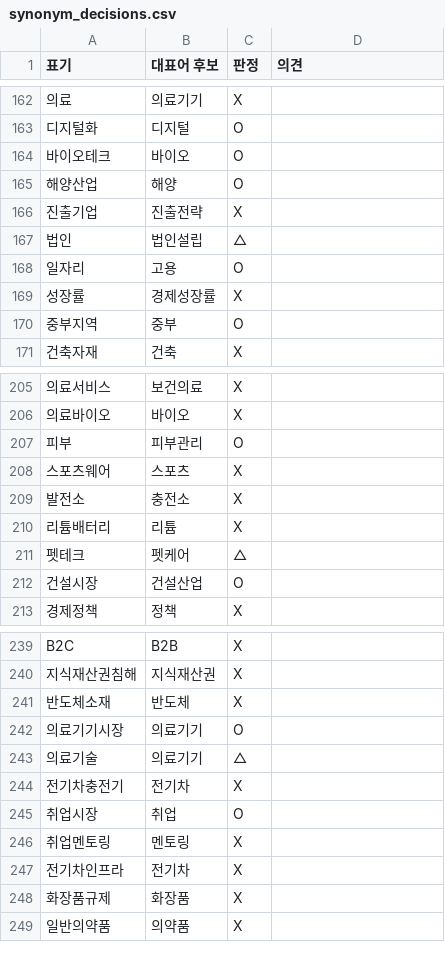
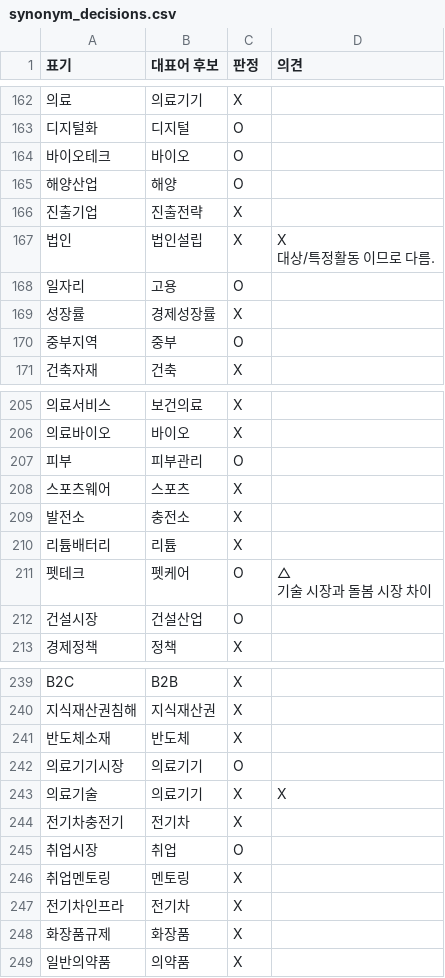
Before and after one commit to 20260528-skn-family-ai-33/SKN33-Final-3Team, a CSV file: backend/app/services/news_keywords/synonym_decisions.csv, drawn as a sheet; only a part is shown, gaps mark what is left out; ↵ is a line break in a cell; the diff covers the shown part only; the diff names each change by its address in the sheet, - before the commit and + after, or states it on an @@ line.

```diff
--- a/backend/app/services/news_keywords/synonym_decisions.csv
+++ b/backend/app/services/news_keywords/synonym_decisions.csv
-C167 (판정): △
+C167 (판정): X
-D167 (의견): (empty)
+D167 (의견): X ↵ 대상/특정활동 이므로 다름.
-C211 (판정): △
+C211 (판정): O
-D211 (의견): (empty)
+D211 (의견): △ ↵ 기술 시장과 돌봄 시장 차이
-C243 (판정): △
+C243 (판정): X
-D243 (의견): (empty)
+D243 (의견): X
```
Also changed, not shown: 32 edited cells elsewhere in this file, backend/app/services/news_keywords/synonyms.csv, backend/app/services/news_keywords/topic_categories.csv, 7 other files.
